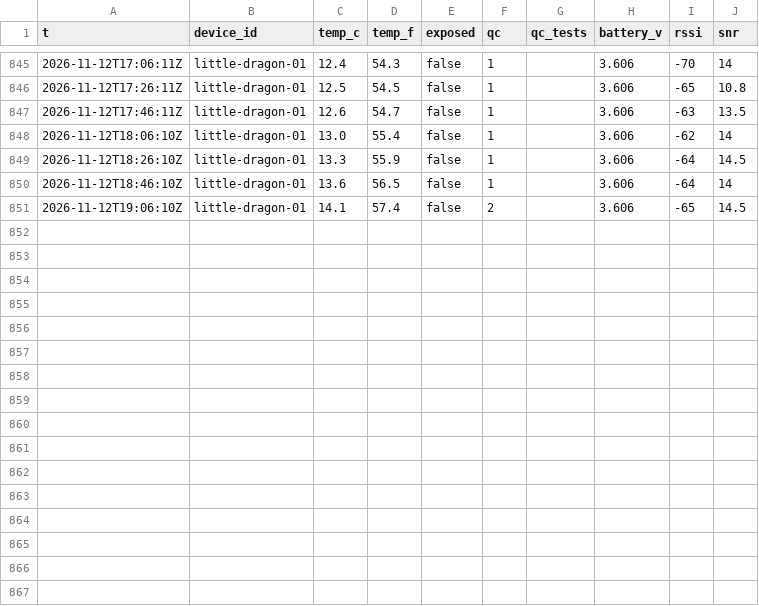
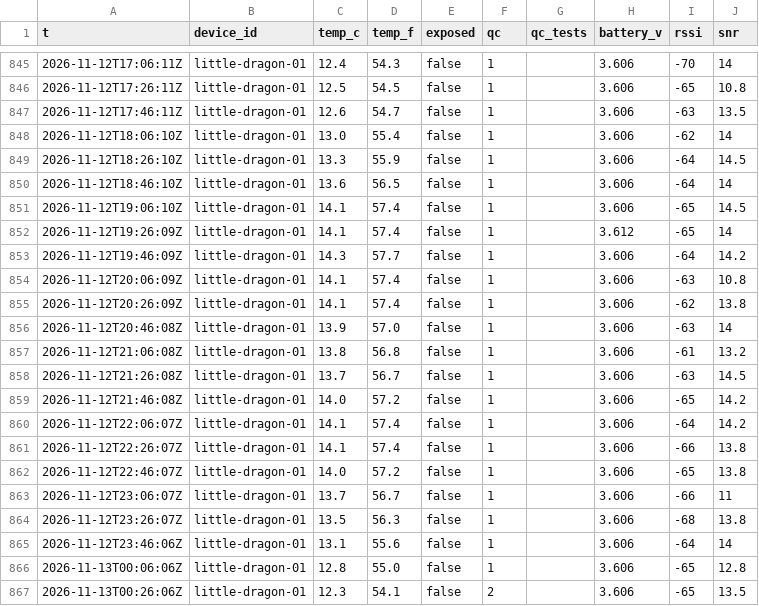
Before and after one commit to RobertsLab/acantha, a CSV file: readings/2026-11.csv, drawn as a sheet; only a part is shown, gaps mark what is left out.

```diff
--- a/readings/2026-11.csv
+++ b/readings/2026-11.csv
@@ -850,2 +850,18 @@ t,device_id,temp_c,temp_f,exposed,qc,qc_tests,battery_v,rssi,snr
 2026-11-12T18:46:10Z,little-dragon-01,13.6,56.5,false,1,,3.606,-64,14
-2026-11-12T19:06:10Z,little-dragon-01,14.1,57.4,false,2,,3.606,-65,14.5
+2026-11-12T19:06:10Z,little-dragon-01,14.1,57.4,false,1,,3.606,-65,14.5
+2026-11-12T19:26:09Z,little-dragon-01,14.1,57.4,false,1,,3.612,-65,14
+2026-11-12T19:46:09Z,little-dragon-01,14.3,57.7,false,1,,3.606,-64,14.2
+2026-11-12T20:06:09Z,little-dragon-01,14.1,57.4,false,1,,3.606,-63,10.8
+2026-11-12T20:26:09Z,little-dragon-01,14.1,57.4,false,1,,3.606,-62,13.8
+2026-11-12T20:46:08Z,little-dragon-01,13.9,57.0,false,1,,3.606,-63,14
+2026-11-12T21:06:08Z,little-dragon-01,13.8,56.8,false,1,,3.606,-61,13.2
+2026-11-12T21:26:08Z,little-dragon-01,13.7,56.7,false,1,,3.606,-63,14.5
+2026-11-12T21:46:08Z,little-dragon-01,14.0,57.2,false,1,,3.606,-65,14.2
+2026-11-12T22:06:07Z,little-dragon-01,14.1,57.4,false,1,,3.606,-64,14.2
+2026-11-12T22:26:07Z,little-dragon-01,14.1,57.4,false,1,,3.606,-66,13.8
+2026-11-12T22:46:07Z,little-dragon-01,14.0,57.2,false,1,,3.606,-65,13.8
+2026-11-12T23:06:07Z,little-dragon-01,13.7,56.7,false,1,,3.606,-66,11
+2026-11-12T23:26:07Z,little-dragon-01,13.5,56.3,false,1,,3.606,-68,13.8
+2026-11-12T23:46:06Z,little-dragon-01,13.1,55.6,false,1,,3.606,-64,14
+2026-11-13T00:06:06Z,little-dragon-01,12.8,55.0,false,1,,3.606,-65,12.8
+2026-11-13T00:26:06Z,little-dragon-01,12.3,54.1,false,2,,3.606,-65,13.5
```
